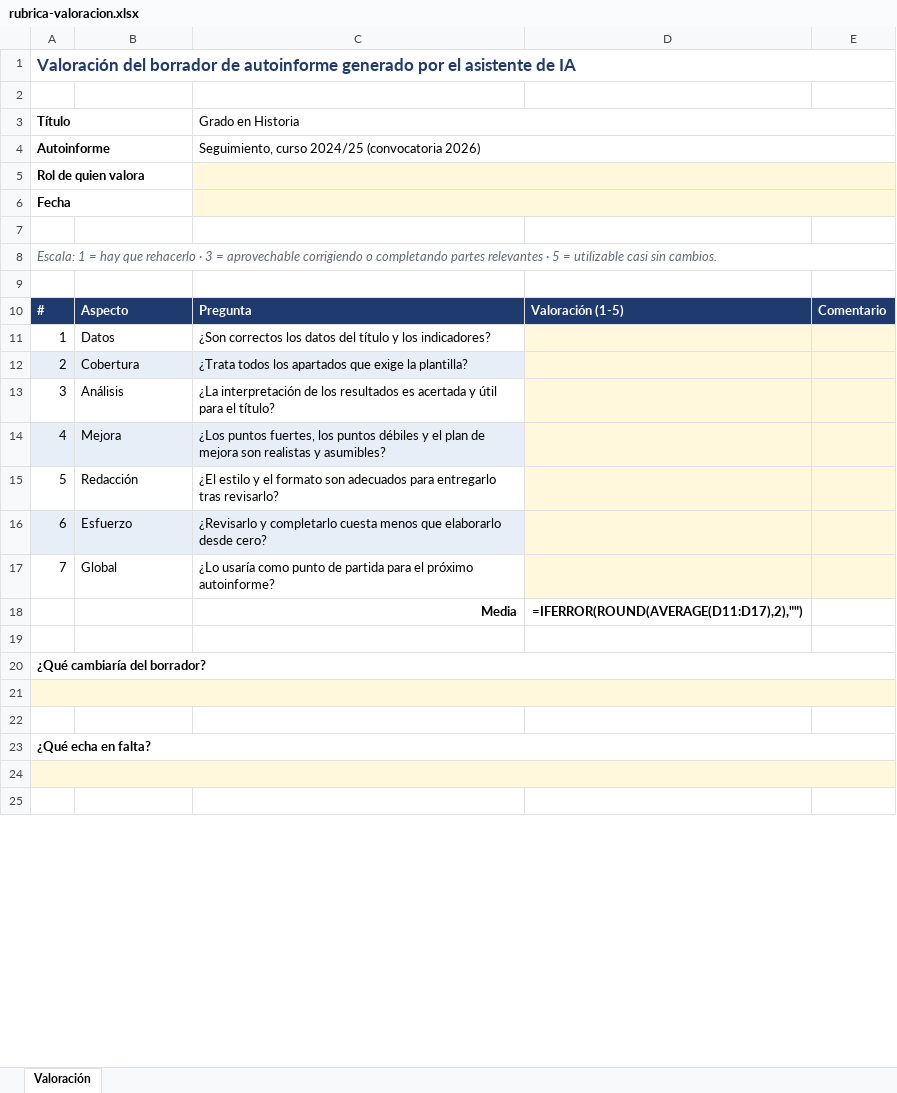
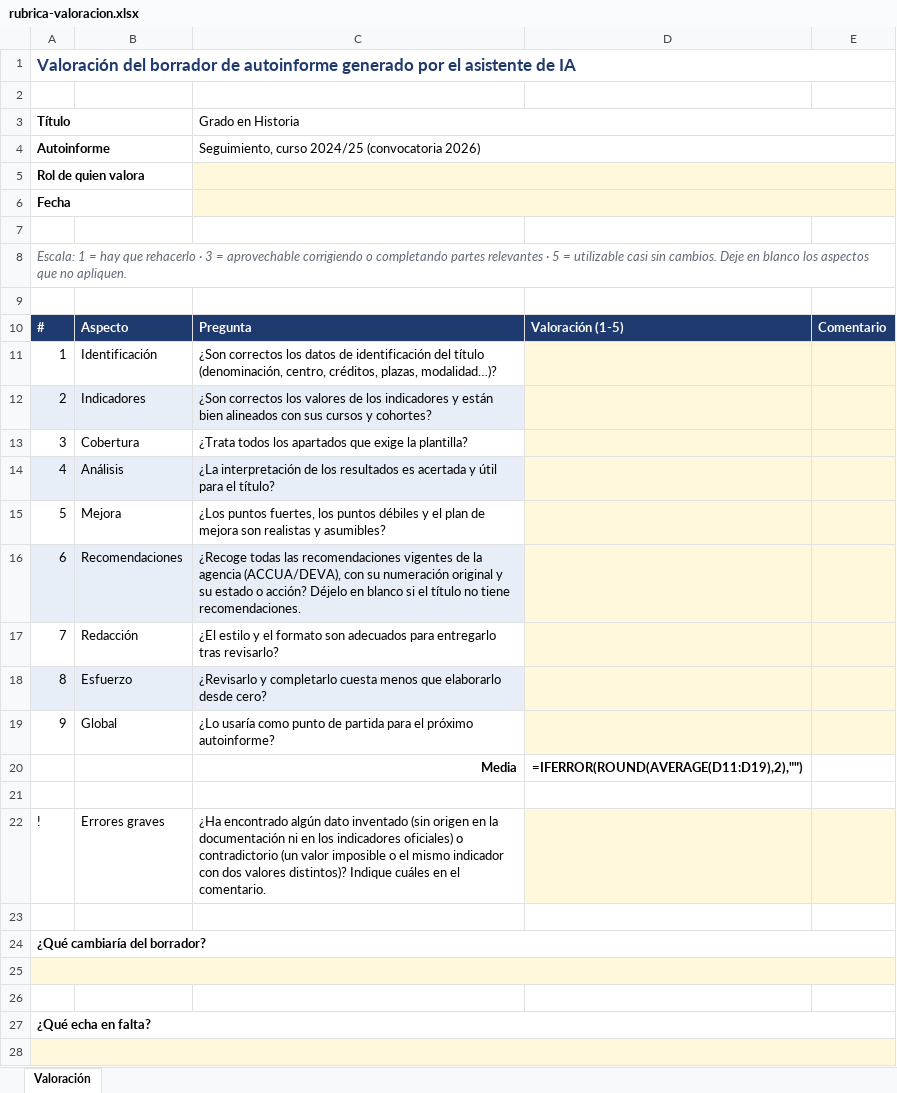
Before and after one commit to uca-virtud/informes-calidad, an Excel workbook: docs/evaluacion/material-coordinaciones/GH-seg-2425/rubrica-valoracion.xlsx, sheet Valoración, drawn as a sheet; only a part is shown; the shorter side is filled out with more unchanged rows; values as stored, in another font and other column widths than the file's, no borders; formulas without a stored value are shown as written; removed rows and columns are numbered as before the commit, all else as after; the diff names each change by its address in the sheet, - before the commit and + after, or states it on an @@ line.

Commit message:
Incorpora la valoración de las coordinaciones a la evaluación (paso 8)

```diff
--- a/docs/evaluacion/material-coordinaciones/GH-seg-2425/rubrica-valoracion.xlsx (sheet Valoración)
+++ b/docs/evaluacion/material-coordinaciones/GH-seg-2425/rubrica-valoracion.xlsx (sheet Valoración)
@@ column A (Título) renumbered between rows 8 and 19 @@
-row 11: 1 | Datos | ¿Son correctos los datos del título y los indicadores?
+row 11: 1 | Identificación | ¿Son correctos los datos de identificación del título (denominación, centro, créditos, plazas, modalidad…)?
+row 12: 2 | Indicadores | ¿Son correctos los valores de los indicadores y están bien alineados con sus cursos y cohortes?
-A13:C13 fill: #E8EEF7
+A13:C13 fill: none
-A14:C14 fill: none
+A14:C14 fill: #E8EEF7
-A15:C15 fill: #E8EEF7
+A15:C15 fill: none
+row 16: 6 | Recomendaciones | ¿Recoge todas las recomendaciones vigentes de la agencia (ACCUA/DEVA), con su numeración original y su estado o acción? Déjelo en blanco si el título no tiene recomendaciones.
-D20: =IFERROR(ROUND(AVERAGE(D11:D17),2),"")
+D20: =IFERROR(ROUND(AVERAGE(D11:D19),2),"")
+row 21: (empty)
+row 22: ! | Errores graves | ¿Ha encontrado algún dato inventado (sin origen en la documentación ni en los indicadores oficiales) o contradictorio (un valor imposible o el mismo indicador con dos valores distintos)? Indique cuáles en el comentario.
```
Also changed, not shown: docs/evaluacion/material-coordinaciones/GIA-seg-2425/rubrica-valoracion.xlsx, docs/evaluacion/material-coordinaciones/GIDIDP-seg-2425/rubrica-valoracion.xlsx, 13 other files.
